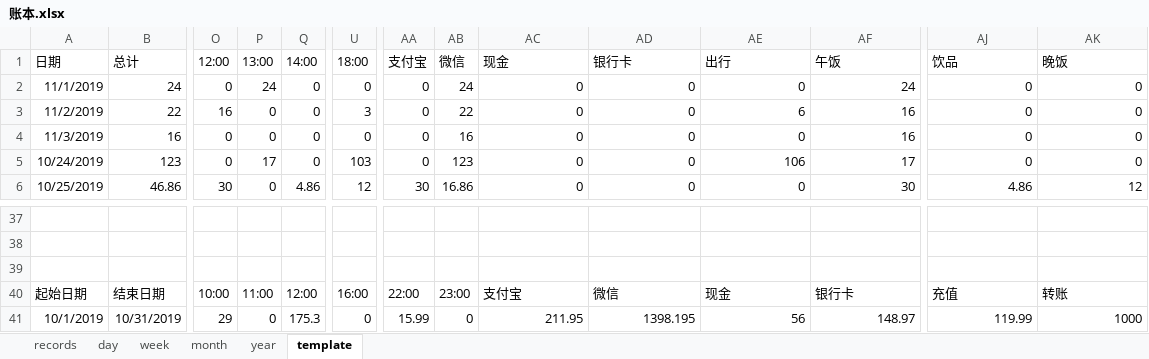
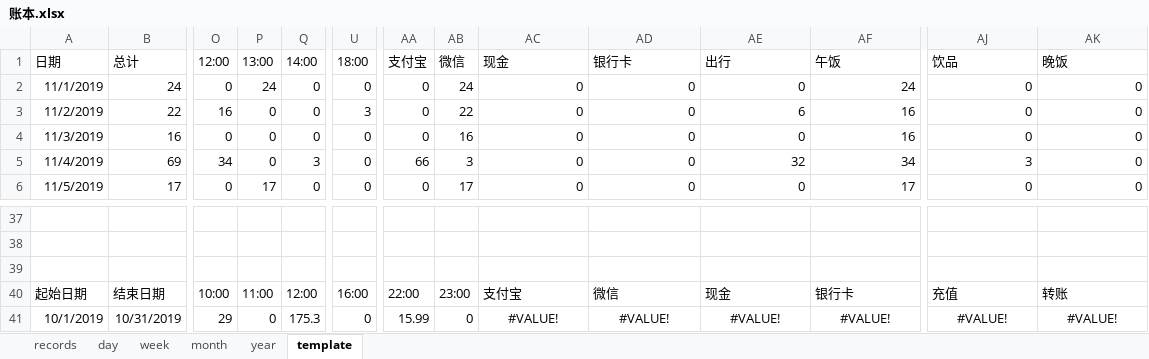
Before and after one commit to libo9527/filebackup, an Excel workbook: 账本.xlsx, sheet template, drawn as a sheet; only a part is shown, gaps mark what is left out; values as stored, in another font and other column widths than the file's, no borders; table styles not drawn; the diff covers the shown part only; the diff names each change by its address in the sheet, - before the commit and + after, or states it on an @@ line.

```diff
--- a/账本.xlsx (sheet template)
+++ b/账本.xlsx (sheet template)
-A5 (日期): 10/24/2019
+A5 (日期): 11/4/2019
-B5 (总计): 123
+B5 (总计): 69
-O5 (12:00): 0
+O5 (12:00): 34
-P5 (13:00): 17
+P5 (13:00): 0
-Q5 (14:00): 0
+Q5 (14:00): 3
-U5 (18:00): 103
+U5 (18:00): 0
-AA5 (支付宝): 0
+AA5 (支付宝): 66
-AB5 (微信): 123
+AB5 (微信): 3
-AE5 (出行): 106
+AE5 (出行): 32
-AF5 (午饭): 17
+AF5 (午饭): 34
-AJ5 (饮品): 0
+AJ5 (饮品): 3
-A6 (日期): 10/25/2019
+A6 (日期): 11/5/2019
-B6 (总计): 46.86
+B6 (总计): 17
-O6 (12:00): 30
+O6 (12:00): 0
-P6 (13:00): 0
+P6 (13:00): 17
-Q6 (14:00): 4.86
+Q6 (14:00): 0
-U6 (18:00): 12
+U6 (18:00): 0
-AA6 (支付宝): 30
+AA6 (支付宝): 0
-AB6 (微信): 16.86
+AB6 (微信): 17
-AF6 (午饭): 30
+AF6 (午饭): 17
-AJ6 (饮品): 4.86
+AJ6 (饮品): 0
-AK6 (晚饭): 12
+AK6 (晚饭): 0
-AC41 (现金): 211.95
+AC41 (现金): #VALUE!
-AC41:AK41 alignment: right
+AC41:AK41 alignment: center
-AD41 (银行卡): 1398.195
+AD41 (银行卡): #VALUE!
-AE41 (出行): 56
+AE41 (出行): #VALUE!
-AF41 (午饭): 148.97
+AF41 (午饭): #VALUE!
-AJ41 (饮品): 119.99
+AJ41 (饮品): #VALUE!
-AK41 (晚饭): 1000
+AK41 (晚饭): #VALUE!
```
Also changed, not shown: 89 edited cells and cell formats elsewhere in this sheet, sheet records, sheet day, sheet year, formulas that keep their value, 1 other file.
